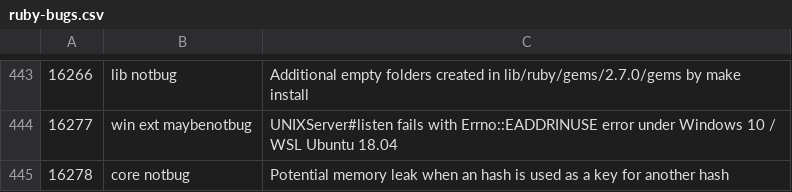
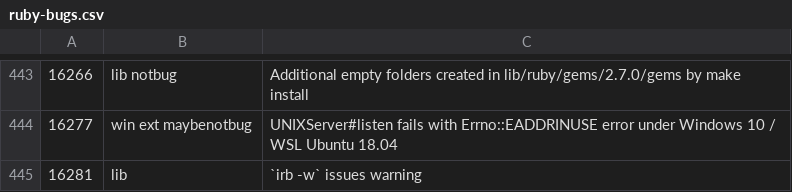
Before and after one commit to andrewdev35/tagged-ruby-bugs, a CSV file: ruby-bugs.csv, drawn as a sheet; only a part is shown, gaps mark what is left out; removed rows and columns are numbered as before the commit, all else as after; the diff names each change by its address in the sheet, - before the commit and + after, or states it on an @@ line.

Commit message:
Update for new/resolved bugs

```diff
--- a/ruby-bugs.csv
+++ b/ruby-bugs.csv
-row 445: 16278 | core notbug | Potential memory leak when an hash is used as a key for another hash
+row 445: 16281 | lib | `irb -w` issues warning
```
